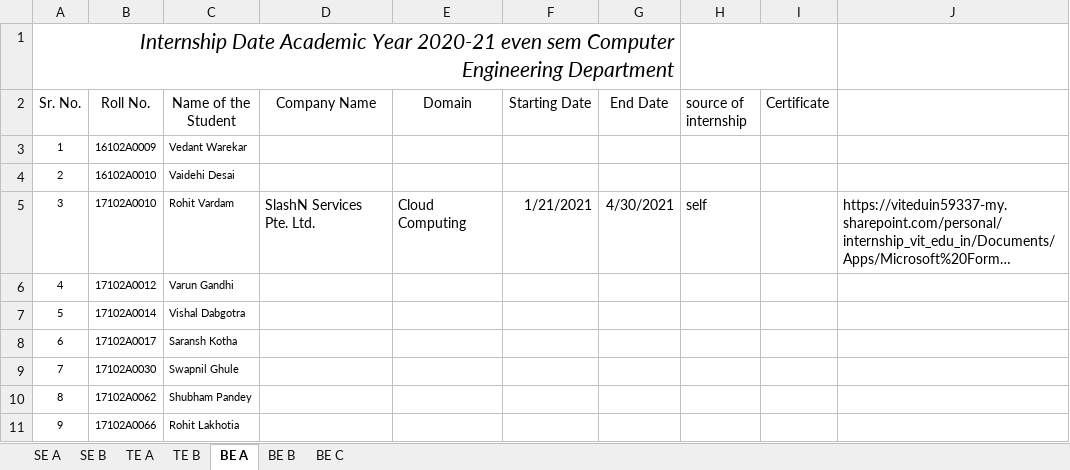
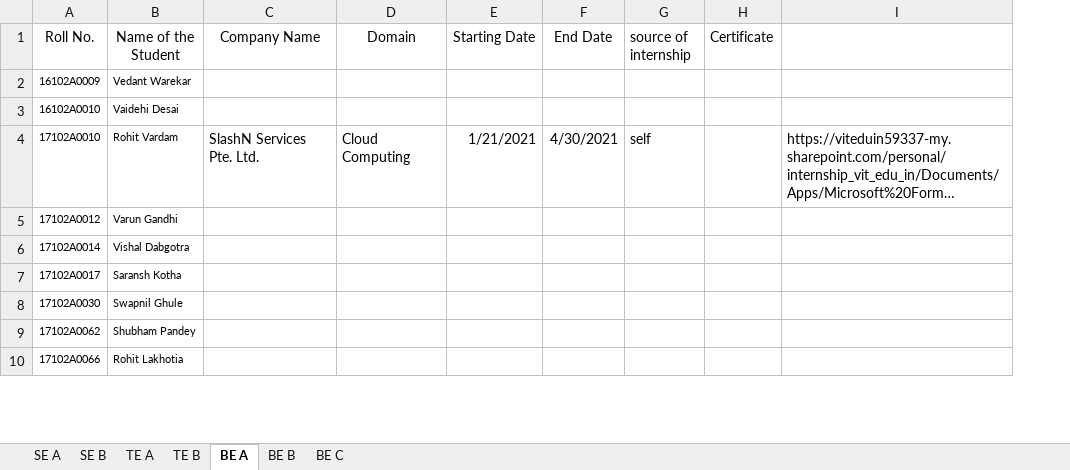
Before and after one commit to riya-ingale/InternshipPortal, an Excel workbook: sheet.xlsx, sheet BE A, drawn as a sheet; only a part is shown; long unchanged cells end in …; values as stored, in another font and other column widths than the file's, no borders; charts and pictures not drawn; removed rows and columns are numbered as before the commit, all else as after; the diff names each change by its address in the sheet, - before the commit and + after, or states it on an @@ line.

```diff
--- a/sheet.xlsx (sheet BE A)
+++ b/sheet.xlsx (sheet BE A)
-column A (Sr. No.), rows 3-11: 1 | 2 | 3 | 4 | 5 | 6 | 7 | 8 | 9
-row 1: Internship Date Academic Year 2020-21 even sem Computer Engineering Department
```
Also changed, not shown: sheet TE B, sheet BE C, sheet BE B, sheet SE B, sheet TE A, charts or pictures, static/data/Internship Tracker EVEN Semester.xlsx, 3 other files.
